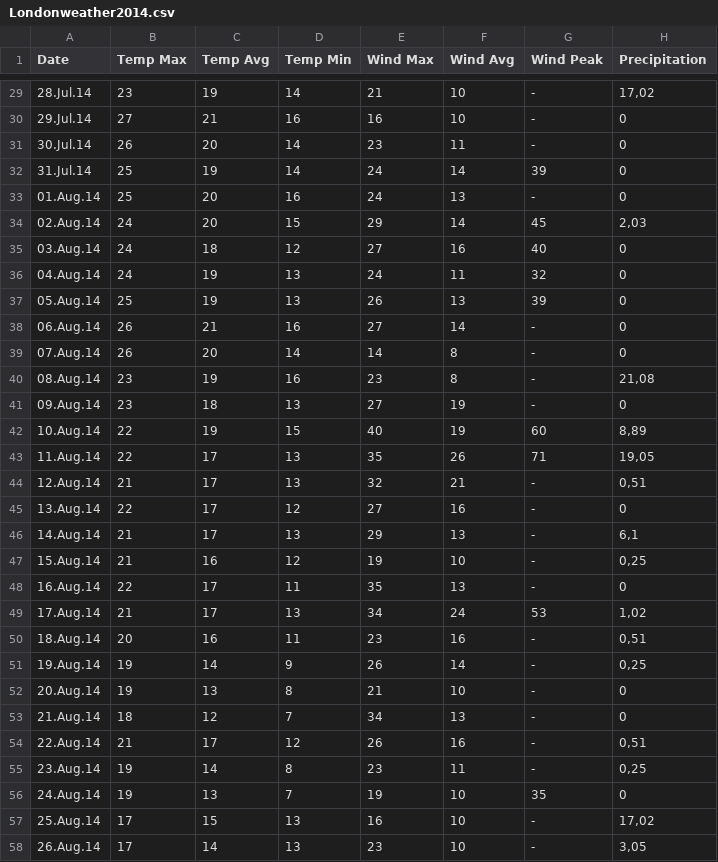
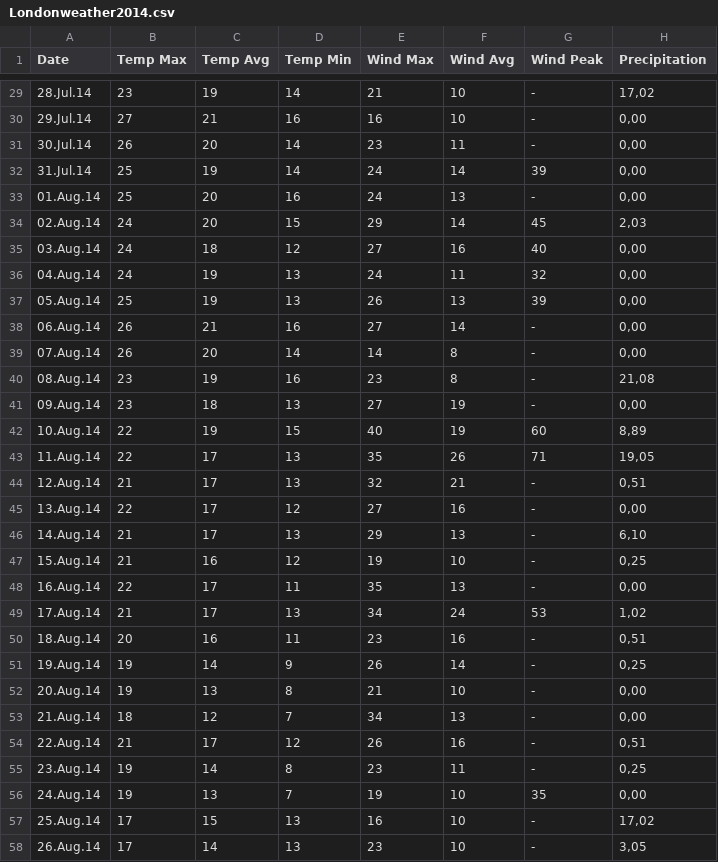
Before and after one commit to franksoong/londonweather2014, a CSV file: Londonweather2014.csv, drawn as a sheet; only a part is shown, gaps mark what is left out; the diff covers the shown part only.

```diff
--- a/Londonweather2014.csv
+++ b/Londonweather2014.csv
@@ -29,14 +29,14 @@ Date;Temp Max;Temp Avg;Temp Min;Wind Max;Wind Avg;Wind Peak;Precipitation
 28.Jul.14;23;19;14;21;10;-;17,02
-29.Jul.14;27;21;16;16;10;-;0
-30.Jul.14;26;20;14;23;11;-;0
-31.Jul.14;25;19;14;24;14;39;0
-01.Aug.14;25;20;16;24;13;-;0
+29.Jul.14;27;21;16;16;10;-;0,00
+30.Jul.14;26;20;14;23;11;-;0,00
+31.Jul.14;25;19;14;24;14;39;0,00
+01.Aug.14;25;20;16;24;13;-;0,00
 02.Aug.14;24;20;15;29;14;45;2,03
-03.Aug.14;24;18;12;27;16;40;0
-04.Aug.14;24;19;13;24;11;32;0
-05.Aug.14;25;19;13;26;13;39;0
-06.Aug.14;26;21;16;27;14;-;0
-07.Aug.14;26;20;14;14;8;-;0
+03.Aug.14;24;18;12;27;16;40;0,00
+04.Aug.14;24;19;13;24;11;32;0,00
+05.Aug.14;25;19;13;26;13;39;0,00
+06.Aug.14;26;21;16;27;14;-;0,00
+07.Aug.14;26;20;14;14;8;-;0,00
 08.Aug.14;23;19;16;23;8;-;21,08
-09.Aug.14;23;18;13;27;19;-;0
+09.Aug.14;23;18;13;27;19;-;0,00
 10.Aug.14;22;19;15;40;19;60;8,89
@@ -44,6 +44,6 @@ Date;Temp Max;Temp Avg;Temp Min;Wind Max;Wind Avg;Wind Peak;Precipitation
 12.Aug.14;21;17;13;32;21;-;0,51
-13.Aug.14;22;17;12;27;16;-;0
-14.Aug.14;21;17;13;29;13;-;6,1
+13.Aug.14;22;17;12;27;16;-;0,00
+14.Aug.14;21;17;13;29;13;-;6,10
 15.Aug.14;21;16;12;19;10;-;0,25
-16.Aug.14;22;17;11;35;13;-;0
+16.Aug.14;22;17;11;35;13;-;0,00
 17.Aug.14;21;17;13;34;24;53;1,02
@@ -51,7 +51,7 @@ Date;Temp Max;Temp Avg;Temp Min;Wind Max;Wind Avg;Wind Peak;Precipitation
 19.Aug.14;19;14;9;26;14;-;0,25
-20.Aug.14;19;13;8;21;10;-;0
-21.Aug.14;18;12;7;34;13;-;0
+20.Aug.14;19;13;8;21;10;-;0,00
+21.Aug.14;18;12;7;34;13;-;0,00
 22.Aug.14;21;17;12;26;16;-;0,51
 23.Aug.14;19;14;8;23;11;-;0,25
-24.Aug.14;19;13;7;19;10;35;0
+24.Aug.14;19;13;7;19;10;35;0,00
 25.Aug.14;17;15;13;16;10;-;17,02
```
Also changed, not shown: 48 edited cells elsewhere in this file.
